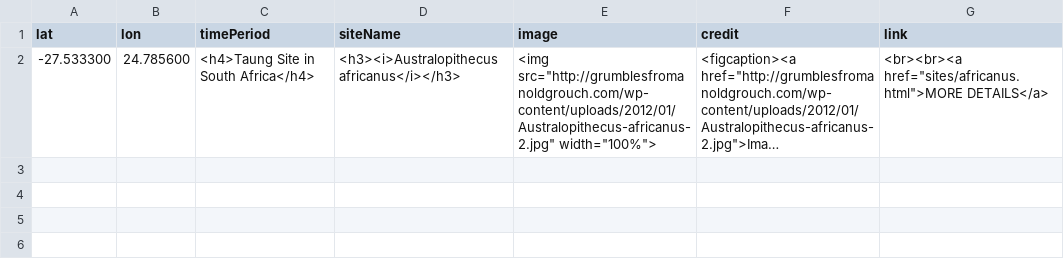
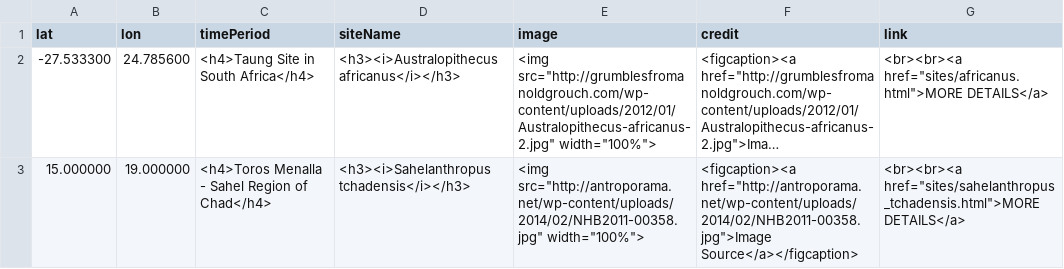
Before and after one commit to batkocl1/HFG, a CSV file: sites/aa-sites-popup.csv, drawn as a sheet; long unchanged cells end in …; the diff names each change by its address in the sheet, - before the commit and + after, or states it on an @@ line.

Commit message:
Update aa-sites-popup.csv

```diff
--- a/sites/aa-sites-popup.csv
+++ b/sites/aa-sites-popup.csv
+row 3: 15.000000 | 19.000000 | <h4>Toros Menalla - Sahel Region of Chad</h4> | <h3><i>Sahelanthropus tchadensis</i></h3> | <img src="http://antroporama.net/wp-content/uploads/2014/02/NHB2011-00358.jpg" width="100%"> | <figcaption><a href="http://antroporama.net/wp-content/uploads/2014/02/NHB2011-00358.jpg">Image Source</a></figcaption> | <br><br><a href="sites/sahelanthropus_tchadensis.html">MORE DETAILS</a>
```
